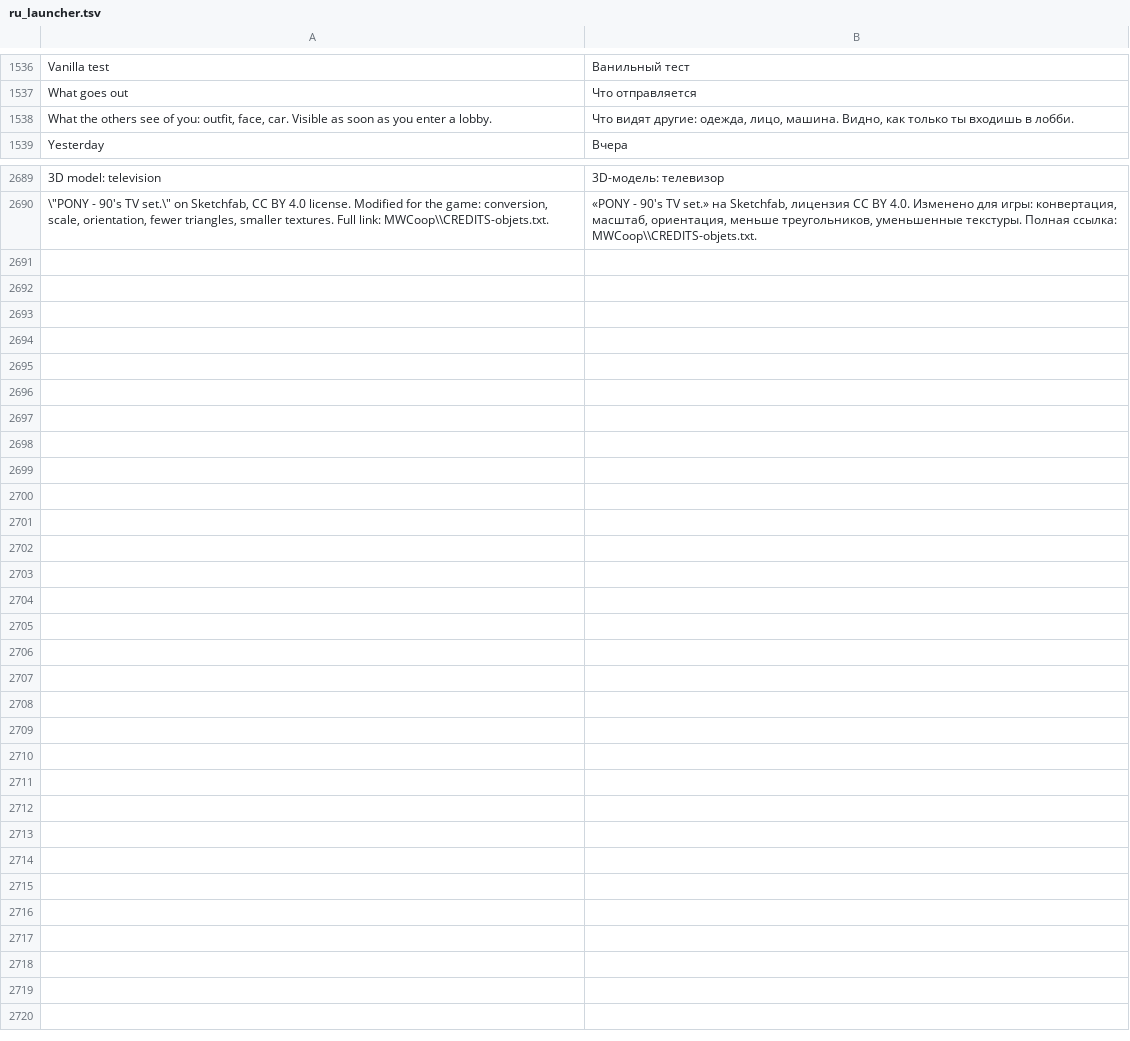
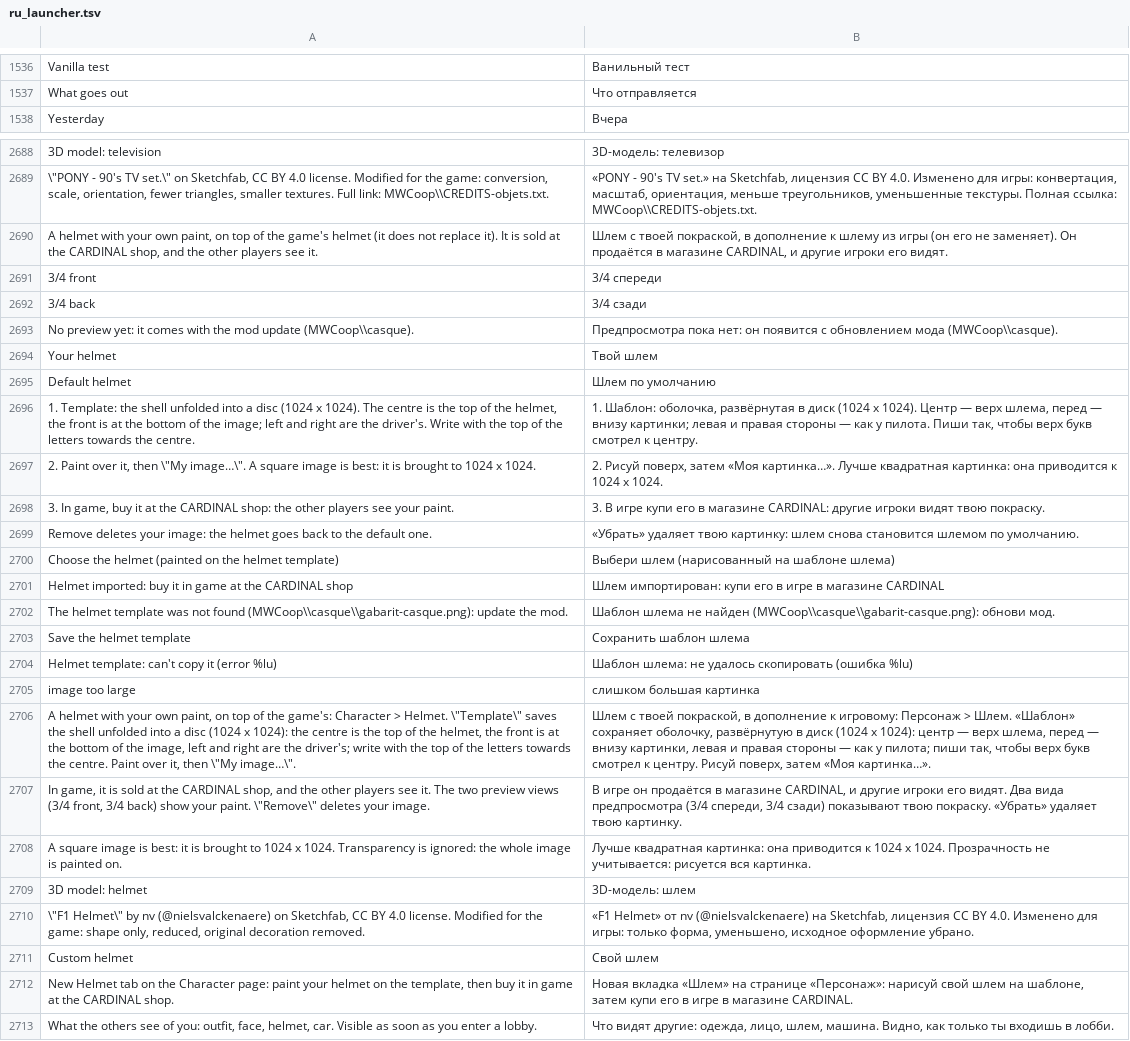
Before and after one commit to Parricidium/MWCoop, a TSV file: run/ru/ru_launcher.tsv, drawn as a sheet; only a part is shown, gaps mark what is left out; removed rows and columns are numbered as before the commit, all else as after; the diff names each change by its address in the sheet, - before the commit and + after, or states it on an @@ line.

```diff
--- a/run/ru/ru_launcher.tsv
+++ b/run/ru/ru_launcher.tsv
-row 1538: What the others see of you: outfit, face, car. Visible as soon as you enter a lobby. | Что видят другие: одежда, лицо, машина. Видно, как только ты входишь в лобби.
+row 2690: A helmet with your own paint, on top of the game's helmet (it does not replace it). It is sold at the CARDINAL shop, and the other players see it. | Шлем с твоей покраской, в дополнение к шлему из игры (он его не заменяет). Он продаётся в магазине CARDINAL, и другие игроки его видят.
+row 2691: 3/4 front | 3/4 спереди
+row 2692: 3/4 back | 3/4 сзади
+row 2693: No preview yet: it comes with the mod update (MWCoop\\casque). | Предпросмотра пока нет: он появится с обновлением мода (MWCoop\\casque).
+row 2694: Your helmet | Твой шлем
+row 2695: Default helmet | Шлем по умолчанию
+row 2696: 1. Template: the shell unfolded into a disc (1024 x 1024). The centre is the top of the helmet, the front is at the bottom of the image; left and right are the driver's. Write with the top of the letters towards the centre. | 1. Шаблон: оболочка, развёрнутая в диск (1024 x 1024). Центр — верх шлема, перед — внизу картинки; левая и правая стороны — как у пилота. Пиши так, чтобы верх букв смотрел к центру.
+row 2697: 2. Paint over it, then \"My image…\". A square image is best: it is brought to 1024 x 1024. | 2. Рисуй поверх, затем «Моя картинка…». Лучше квадратная картинка: она приводится к 1024 x 1024.
+row 2698: 3. In game, buy it at the CARDINAL shop: the other players see your paint. | 3. В игре купи его в магазине CARDINAL: другие игроки видят твою покраску.
+row 2699: Remove deletes your image: the helmet goes back to the default one. | «Убрать» удаляет твою картинку: шлем снова становится шлемом по умолчанию.
+row 2700: Choose the helmet (painted on the helmet template) | Выбери шлем (нарисованный на шаблоне шлема)
+row 2701: Helmet imported: buy it in game at the CARDINAL shop | Шлем импортирован: купи его в игре в магазине CARDINAL
+row 2702: The helmet template was not found (MWCoop\\casque\\gabarit-casque.png): update the mod. | Шаблон шлема не найден (MWCoop\\casque\\gabarit-casque.png): обнови мод.
+row 2703: Save the helmet template | Сохранить шаблон шлема
+row 2704: Helmet template: can't copy it (error %lu) | Шаблон шлема: не удалось скопировать (ошибка %lu)
+row 2705: image too large | слишком большая картинка
+row 2706: A helmet with your own paint, on top of the game's: Character > Helmet. \"Template\" saves the shell unfolded into a disc (1024 x 1024): the centre is the top of the helmet, the front is at the bottom of the image, left and right are the driver's; write with the top of the letters towards the centre. Paint over it, then \"My image…\". | Шлем с твоей покраской, в дополнение к игровому: Персонаж > Шлем. «Шаблон» сохраняет оболочку, развёрнутую в диск (1024 x 1024): центр — верх шлема, перед — внизу картинки, левая и правая стороны — как у пилота; пиши так, чтобы верх букв смотрел к центру. Рисуй поверх, затем «Моя картинка…».
+row 2707: In game, it is sold at the CARDINAL shop, and the other players see it. The two preview views (3/4 front, 3/4 back) show your paint. \"Remove\" deletes your image. | В игре он продаётся в магазине CARDINAL, и другие игроки его видят. Два вида предпросмотра (3/4 спереди, 3/4 сзади) показывают твою покраску. «Убрать» удаляет твою картинку.
+row 2708: A square image is best: it is brought to 1024 x 1024. Transparency is ignored: the whole image is painted on. | Лучше квадратная картинка: она приводится к 1024 x 1024. Прозрачность не учитывается: рисуется вся картинка.
+row 2709: 3D model: helmet | 3D-модель: шлем
+row 2710: \"F1 Helmet\" by nv (@nielsvalckenaere) on Sketchfab, CC BY 4.0 license. Modified for the game: shape only, reduced, original decoration removed. | «F1 Helmet» от nv (@nielsvalckenaere) на Sketchfab, лицензия CC BY 4.0. Изменено для игры: только форма, уменьшено, исходное оформление убрано.
+row 2711: Custom helmet | Свой шлем
+row 2712: New Helmet tab on the Character page: paint your helmet on the template, then buy it in game at the CARDINAL shop. | Новая вкладка «Шлем» на странице «Персонаж»: нарисуй свой шлем на шаблоне, затем купи его в игре в магазине CARDINAL.
+row 2713: What the others see of you: outfit, face, helmet, car. Visible as soon as you enter a lobby. | Что видят другие: одежда, лицо, шлем, машина. Видно, как только ты входишь в лобби.
```
Also changed, not shown: run/ar/ar_in_18.tsv, run/ar/ar_launcher.tsv, 12 other files.
